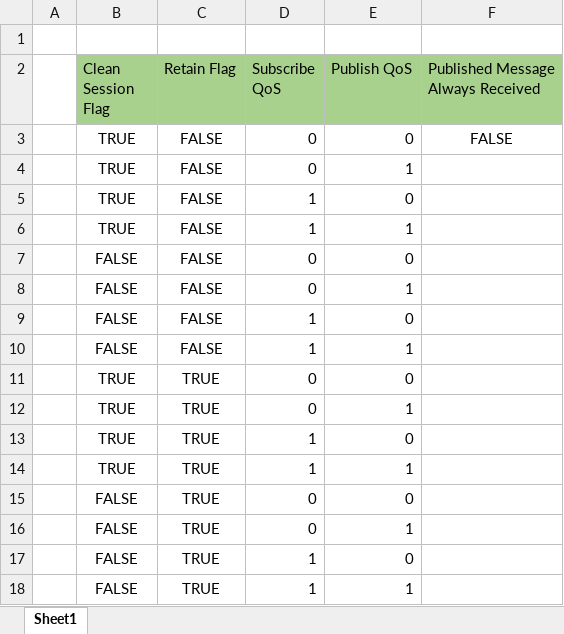
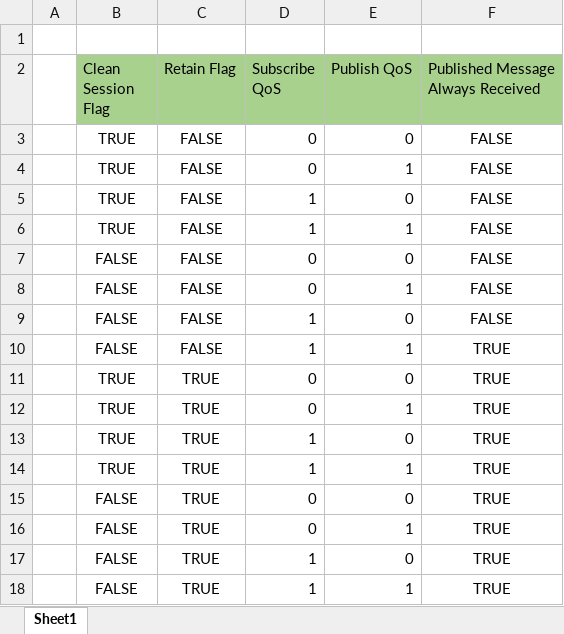
Before and after one commit to elad-hayek/HIT-IOT-Assignments, an Excel workbook: HandsOn3/Summary.xlsx, sheet Sheet1, drawn as a sheet; values as stored, in another font and other column widths than the file's, no borders; the diff names each change by its address in the sheet, - before the commit and + after, or states it on an @@ line.

Commit message:
did hands on 3

```diff
--- a/HandsOn3/Summary.xlsx (sheet Sheet1)
+++ b/HandsOn3/Summary.xlsx (sheet Sheet1)
-F4:F9: (empty)
+F4:F9: FALSE
-F10:F18: (empty)
+F10:F18: TRUE
```
Also changed, not shown: 3 other files.
